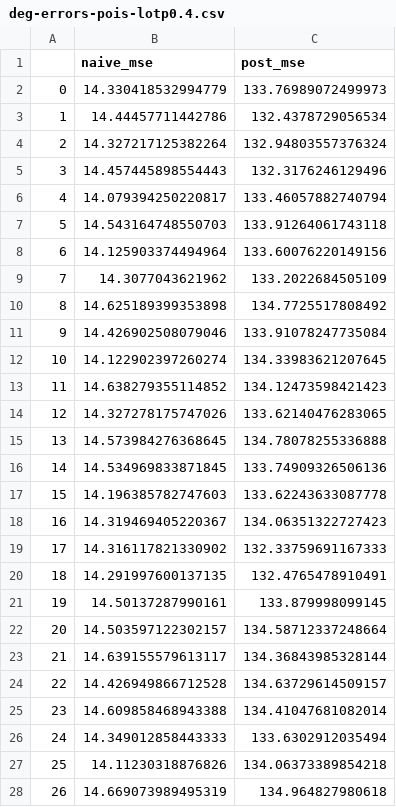
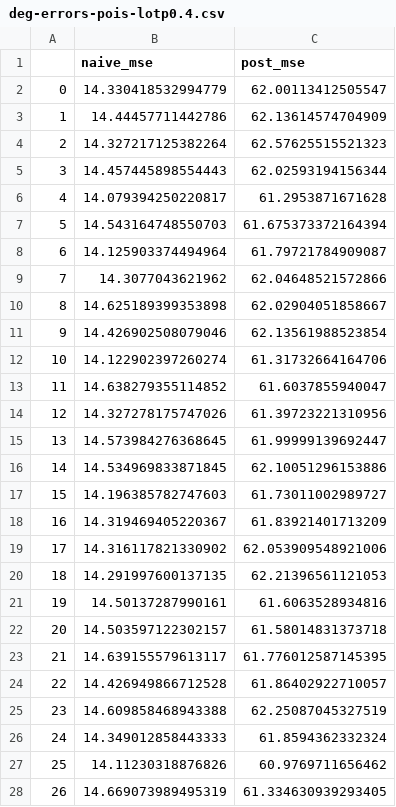
Before and after one commit to narnolddd/sample-nets, a CSV file: FACEBOOK/deg-errors-pois-lotp0.4.csv, drawn as a sheet; only a part is shown; the diff covers the shown part only.

```diff
--- a/FACEBOOK/deg-errors-pois-lotp0.4.csv
+++ b/FACEBOOK/deg-errors-pois-lotp0.4.csv
@@ -1,28 +1,28 @@
 ,naive_mse,post_mse
-0,14.330418532994779,133.76989072499973
-1,14.44457711442786,132.4378729056534
-2,14.327217125382264,132.94803557376324
-3,14.457445898554443,132.3176246129496
-4,14.079394250220817,133.46057882740794
-5,14.543164748550703,133.91264061743118
-6,14.125903374494964,133.60076220149156
-7,14.3077043621962,133.2022684505109
-8,14.625189399353898,134.7725517808492
-9,14.426902508079046,133.91078247735084
-10,14.122902397260274,134.33983621207645
-11,14.638279355114852,134.12473598421423
-12,14.327278175747026,133.62140476283065
-13,14.573984276368645,134.78078255336888
-14,14.534969833871845,133.74909326506136
-15,14.196385782747603,133.62243633087778
-16,14.319469405220367,134.06351322727423
-17,14.316117821330902,132.33759691167333
-18,14.291997600137135,132.4765478910491
-19,14.50137287990161,133.879998099145
-20,14.503597122302157,134.58712337248664
-21,14.639155579613117,134.36843985328144
-22,14.426949866712528,134.63729614509157
-23,14.609858468943388,134.41047681082014
-24,14.349012858443333,133.6302912035494
-25,14.11230318876826,134.06373389854218
-26,14.669073989495319,134.964827980618
+0,14.330418532994779,62.00113412505547
+1,14.44457711442786,62.13614574704909
+2,14.327217125382264,62.57625515521323
+3,14.457445898554443,62.02593194156344
+4,14.079394250220817,61.2953871671628
+5,14.543164748550703,61.675373372164394
+6,14.125903374494964,61.79721784909087
+7,14.3077043621962,62.04648521572866
+8,14.625189399353898,62.02904051858667
+9,14.426902508079046,62.13561988523854
+10,14.122902397260274,61.31732664164706
+11,14.638279355114852,61.6037855940047
+12,14.327278175747026,61.39723221310956
+13,14.573984276368645,61.99999139692447
+14,14.534969833871845,62.10051296153886
+15,14.196385782747603,61.73011002989727
+16,14.319469405220367,61.83921401713209
+17,14.316117821330902,62.053909548921006
+18,14.291997600137135,62.21396561121053
+19,14.50137287990161,61.6063528934816
+20,14.503597122302157,61.58014831373718
+21,14.639155579613117,61.776012587145395
+22,14.426949866712528,61.86402922710057
+23,14.609858468943388,62.25087045327519
+24,14.349012858443333,61.8594362332324
+25,14.11230318876826,60.9769711656462
+26,14.669073989495319,61.334630939293405
```
Also changed, not shown: 23 edited cells elsewhere in this file, FACEBOOK/deg-errors-pois-lotp0.3.csv, FACEBOOK/deg-errors-pois-lotp0.8.csv, 23 other files.
